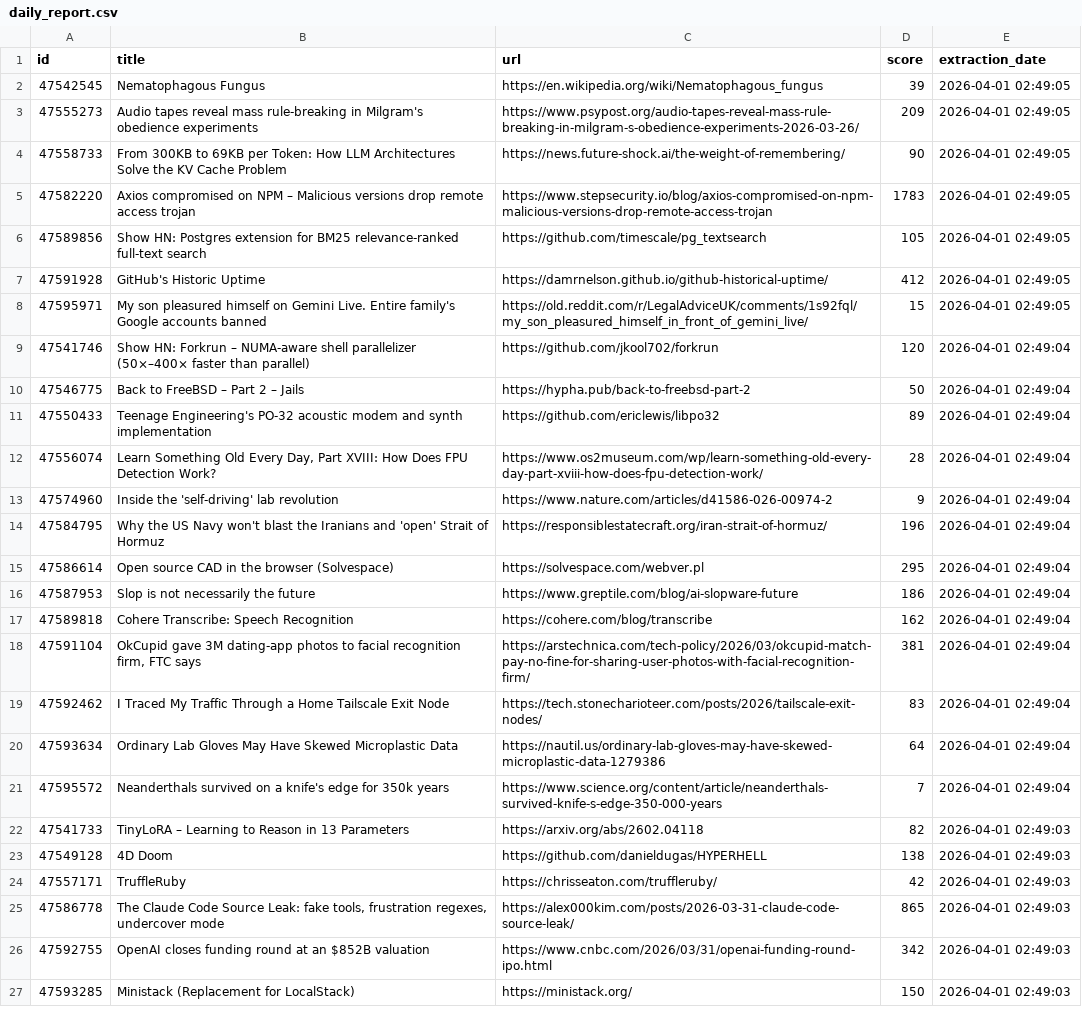
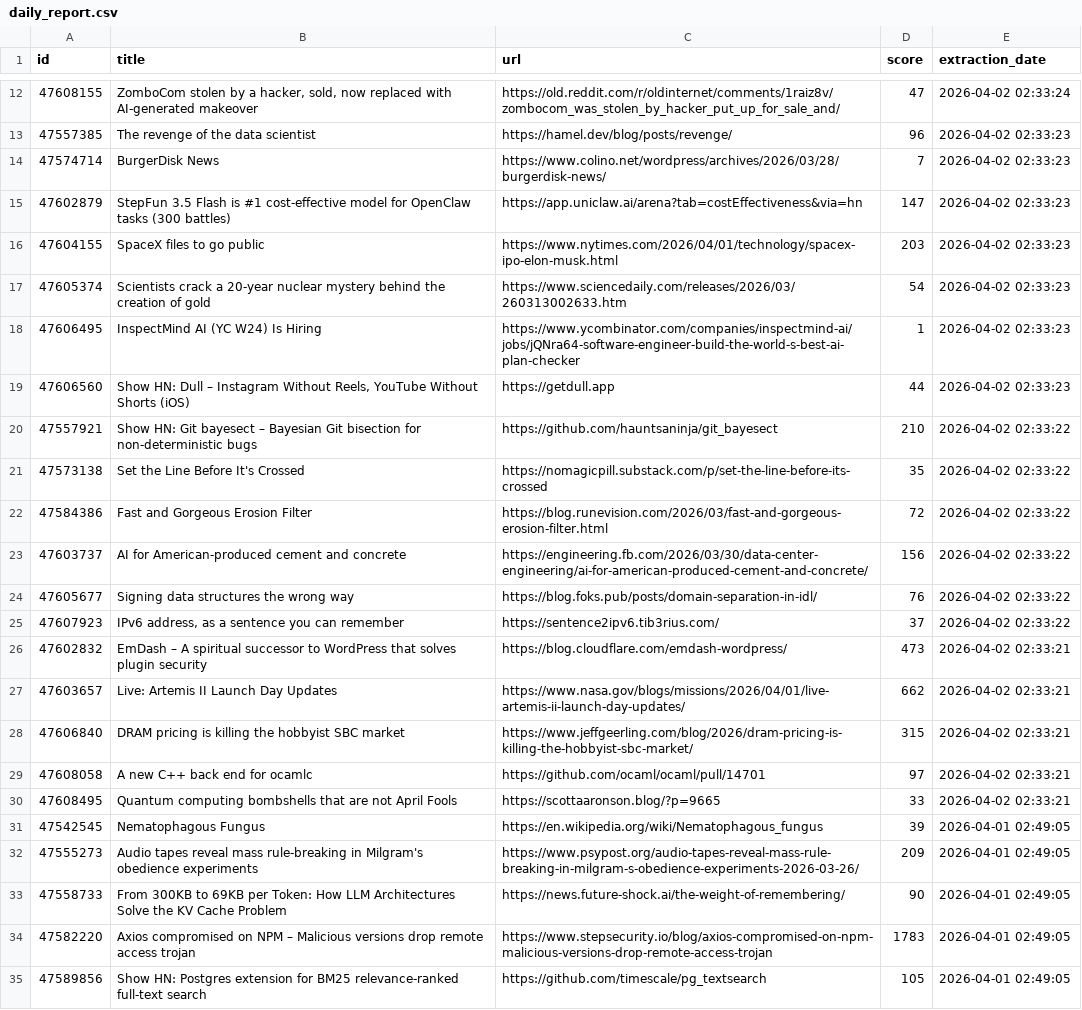
Before and after one commit to shakeel4451/cloud-automated-ETL-pipeline, a CSV file: daily_report.csv, drawn as a sheet; only a part is shown, gaps mark what is left out; the shorter side is filled out with more unchanged rows; the diff covers the shown part only.

```diff
--- a/daily_report.csv
+++ b/daily_report.csv
@@ -2 +12,20 @@ id,title,url,score,extraction_date
+47608155,"ZomboCom stolen by a hacker, sold, now replaced with AI-generated makeover",https://old.reddit.com/r/oldinternet/comments/1raiz8v/zombocom_was_stolen_by_hacker_put_up_for_sale_and/,47,2026-04-02 02:33:24
+47557385,The revenge of the data scientist,https://hamel.dev/blog/posts/revenge/,96,2026-04-02 02:33:23
+47574714,BurgerDisk News,https://www.colino.net/wordpress/archives/2026/03/28/burgerdisk-news/,7,2026-04-02 02:33:23
+47602879,StepFun 3.5 Flash is #1 cost-effective model for OpenClaw tasks (300 battles),https://app.uniclaw.ai/arena?tab=costEffectiveness&via=hn,147,2026-04-02 02:33:23
+47604155,SpaceX files to go public,https://www.nytimes.com/2026/04/01/technology/spacex-ipo-elon-musk.html,203,2026-04-02 02:33:23
+47605374,Scientists crack a 20-year nuclear mystery behind the creation of gold,https://www.sciencedaily.com/releases/2026/03/260313002633.htm,54,2026-04-02 02:33:23
+47606495,InspectMind AI (YC W24) Is Hiring,https://www.ycombinator.com/companies/inspectmind-ai/jobs/jQNra64-software-engineer-build-the-world-s-best-ai-plan-checker,1,2026-04-02 02:33:23
+47606560,"Show HN: Dull – Instagram Without Reels, YouTube Without Shorts (iOS)",https://getdull.app,44,2026-04-02 02:33:23
+47557921,Show HN: Git bayesect – Bayesian Git bisection for non-deterministic bugs,https://github.com/hauntsaninja/git_bayesect,210,2026-04-02 02:33:22
+47573138,Set the Line Before It's Crossed,https://nomagicpill.substack.com/p/set-the-line-before-its-crossed,35,2026-04-02 02:33:22
+47584386,Fast and Gorgeous Erosion Filter,https://blog.runevision.com/2026/03/fast-and-gorgeous-erosion-filter.html,72,2026-04-02 02:33:22
+47603737,AI for American-produced cement and concrete,https://engineering.fb.com/2026/03/30/data-center-engineering/ai-for-american-produced-cement-and-concrete/,156,2026-04-02 02:33:22
+47605677,Signing data structures the wrong way,https://blog.foks.pub/posts/domain-separation-in-idl/,76,2026-04-02 02:33:22
+47607923,"IPv6 address, as a sentence you can remember",https://sentence2ipv6.tib3rius.com/,37,2026-04-02 02:33:22
+47602832,EmDash – A spiritual successor to WordPress that solves plugin security,https://blog.cloudflare.com/emdash-wordpress/,473,2026-04-02 02:33:21
+47603657,Live: Artemis II Launch Day Updates,https://www.nasa.gov/blogs/missions/2026/04/01/live-artemis-ii-launch-day-updates/,662,2026-04-02 02:33:21
+47606840,DRAM pricing is killing the hobbyist SBC market,https://www.jeffgeerling.com/blog/2026/dram-pricing-is-killing-the-hobbyist-sbc-market/,315,2026-04-02 02:33:21
+47608058,A new C++ back end for ocamlc,https://github.com/ocaml/ocaml/pull/14701,97,2026-04-02 02:33:21
+47608495,Quantum computing bombshells that are not April Fools,https://scottaaronson.blog/?p=9665,33,2026-04-02 02:33:21
 47542545,Nematophagous Fungus,https://en.wikipedia.org/wiki/Nematophagous_fungus,39,2026-04-01 02:49:05
```
Also changed, not shown: 10 added rows elsewhere in this file, 1 other file.
